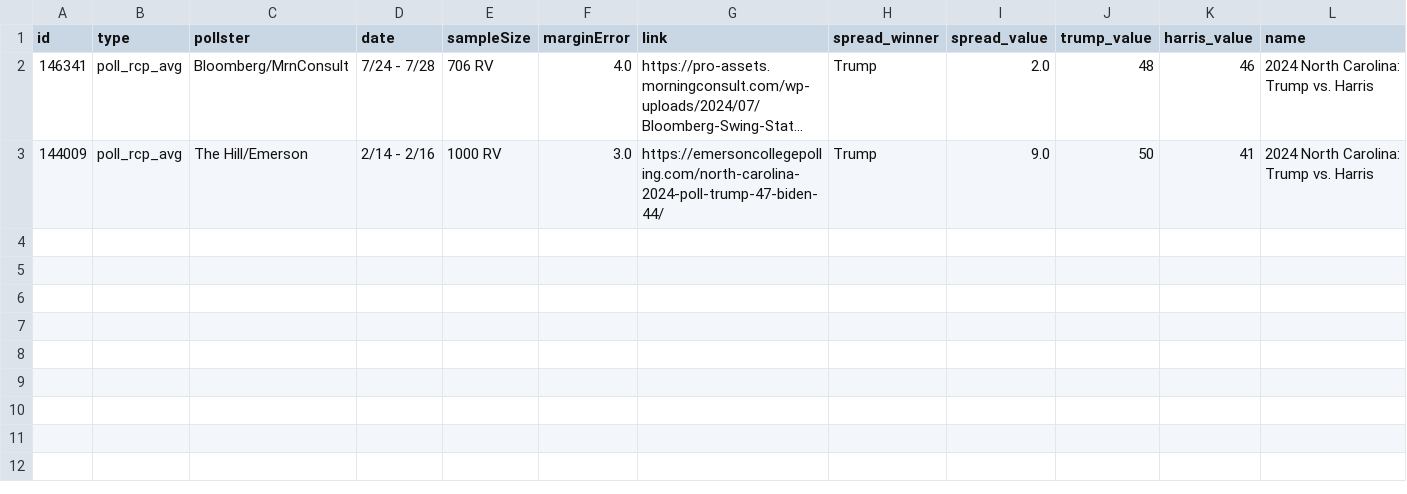
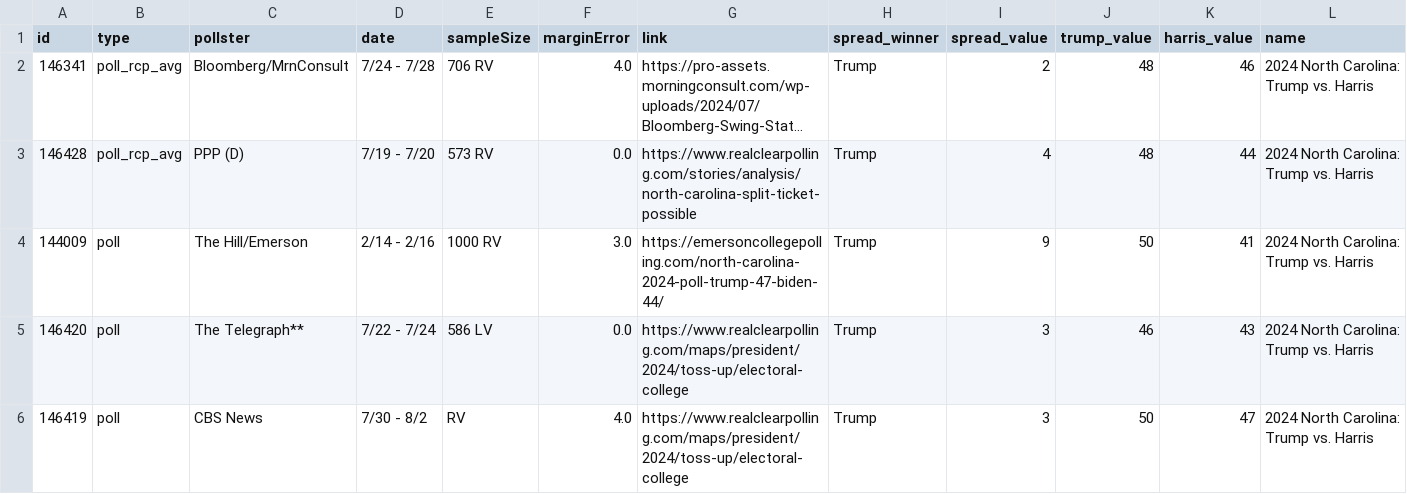
Before and after one commit to stiles/polls, a CSV file: data/polls/north_carolina.csv, drawn as a sheet; only a part is shown; long unchanged cells end in …; addresses are those after the commit; rows hold the shown columns only; the diff names each change by its address in the sheet, - before the commit and + after, or states it on an @@ line.

```diff
--- a/data/polls/north_carolina.csv
+++ b/data/polls/north_carolina.csv
-I2 (spread_value): 2.0
+I2 (spread_value): 2
+row 3: 146428 | poll_rcp_avg | PPP (D) | 7/19 - 7/20 | 573 RV | 0.0 | https://www.realclearpolling.com/stories/analysis/north-carolina-split-ticket-possible | Trump | 4 | 48 | 44 | 2024 North Carolina: Trump vs. Harris
-B4 (type): poll_rcp_avg
+B4 (type): poll
-I4 (spread_value): 9.0
+I4 (spread_value): 9
+row 5: 146420 | poll | The Telegraph** | 7/22 - 7/24 | 586 LV | 0.0 | https://www.realclearpolling.com/maps/president/2024/toss-up/electoral-college | Trump | 3 | 46 | 43 | 2024 North Carolina: Trump vs. Harris
+row 6: 146419 | poll | CBS News | 7/30 - 8/2 | RV | 4.0 | https://www.realclearpolling.com/maps/president/2024/toss-up/electoral-college | Trump | 3 | 50 | 47 | 2024 North Carolina: Trump vs. Harris
```
Also changed, not shown: data/polls/general.csv, data/polls/general_third_parties.csv, 16 other files.
